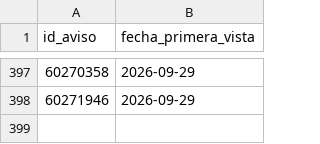
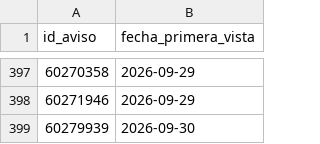
Before and after one commit to jonafe100/dashboard-inmobiliario, a CSV file: zonaprop_tracking.csv, drawn as a sheet; only a part is shown, gaps mark what is left out.

```diff
--- a/zonaprop_tracking.csv
+++ b/zonaprop_tracking.csv
@@ -398 +398,2 @@
 60271946;2026-09-29
+60279939;2026-09-30
```
Also changed, not shown: 1 other file.
